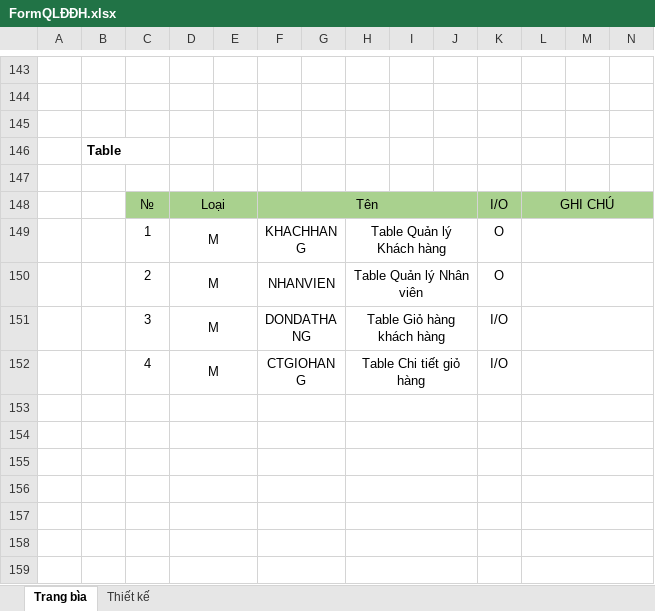
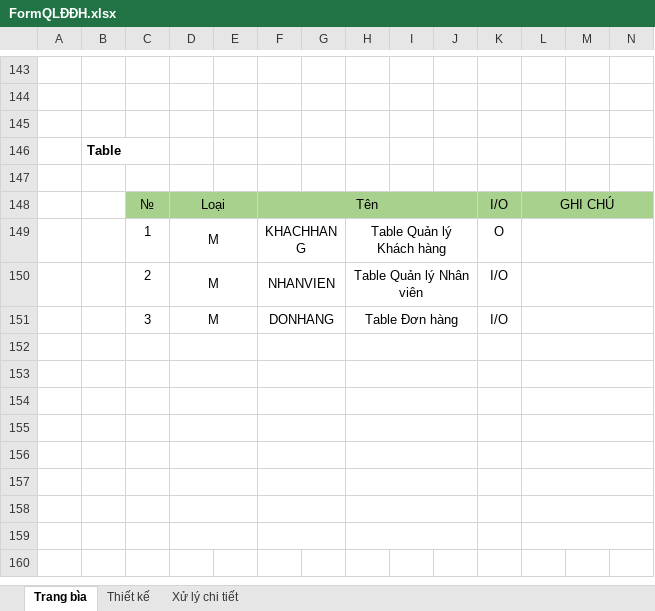
Before and after one commit to anhdatkz/TTTN, an Excel workbook: BAOCAO/Tailieuthietke/FormQLĐĐH.xlsx, sheet Trang bìa, drawn as a sheet; only a part is shown, gaps mark what is left out; the shorter side is filled out with more unchanged rows; values as stored, in another font and other column widths than the file's, no borders; charts and pictures not drawn; rows hold the shown columns only; the diff names each change by its address in the sheet, - before the commit and + after, or states it on an @@ line.

```diff
--- a/BAOCAO/Tailieuthietke/FormQLĐĐH.xlsx (sheet Trang bìa)
+++ b/BAOCAO/Tailieuthietke/FormQLĐĐH.xlsx (sheet Trang bìa)
+sheet tab: Xử lý chi tiết
-K150: O
+K150: I/O
-F151: DONDATHANG
+F151: DONHANG
-H151: Table Giỏ hàng khách hàng
+H151: Table Đơn hàng
-row 152:  |  | 4 | M |  | CTGIOHANG |  | Table Chi tiết giỏ hàng |  |  | I/O
+row 152: (empty)
```
Also changed, not shown: sheet Thiết kế, charts or pictures, BAOCAO/Tailieuthietke/MOBILESHOP To-Be Business Flow v1.0.xlsx.
